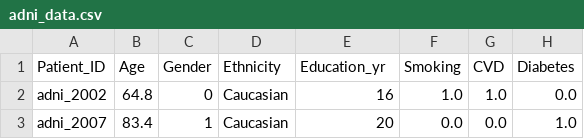
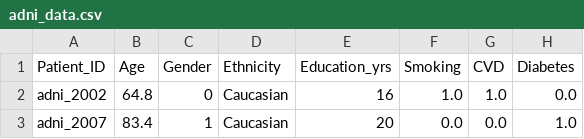
Before and after one commit to mardelmir/EDA_Project, a CSV file: src/data/processed/adni_data.csv, drawn as a sheet; only a part is shown; the diff names each change by its address in the sheet, - before the commit and + after, or states it on an @@ line.

```diff
--- a/src/data/processed/adni_data.csv
+++ b/src/data/processed/adni_data.csv
-E1: Education_yr
+E1: Education_yrs
```
Also changed, not shown: 6 other files.
